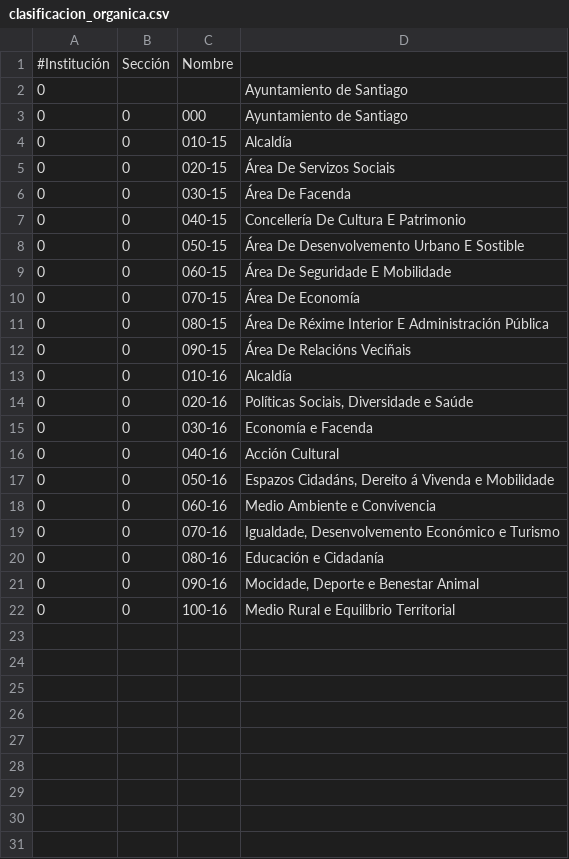
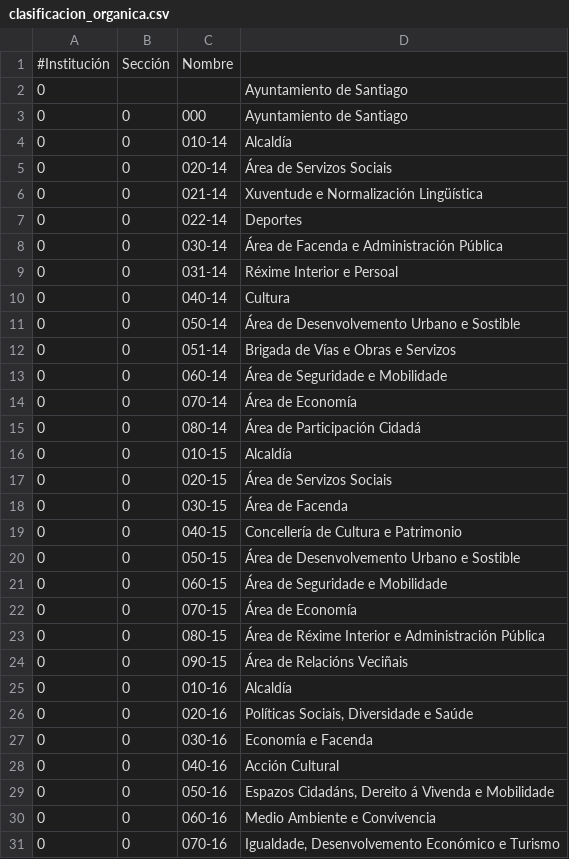
Before and after one commit to civio/presupuesto-santiago, a CSV file: data/es/clasificacion_organica.csv, drawn as a sheet; only a part is shown; the shorter side is filled out with more unchanged rows.

Commit message:
Add 2014 data and implement programme mapping civio/presupuesto-management#241

```diff
--- a/data/es/clasificacion_organica.csv
+++ b/data/es/clasificacion_organica.csv
@@ -3,11 +3,23 @@
 0,0,000,Ayuntamiento de Santiago
+0,0,010-14,Alcaldía
+0,0,020-14,Área de Servizos Sociais
+0,0,021-14,Xuventude e Normalización Lingüística
+0,0,022-14,Deportes
+0,0,030-14,Área de Facenda e Administración Pública
+0,0,031-14,Réxime Interior e Persoal
+0,0,040-14,Cultura
+0,0,050-14,Área de Desenvolvemento Urbano e Sostible
+0,0,051-14,Brigada de Vías e Obras e Servizos
+0,0,060-14,Área de Seguridade e Mobilidade
+0,0,070-14,Área de Economía
+0,0,080-14,Área de Participación Cidadá
 0,0,010-15,Alcaldía
-0,0,020-15,Área De Servizos Sociais
-0,0,030-15,Área De Facenda
-0,0,040-15,Concellería De Cultura E Patrimonio
-0,0,050-15,Área De Desenvolvemento Urbano E Sostible
-0,0,060-15,Área De Seguridade E Mobilidade
-0,0,070-15,Área De Economía
-0,0,080-15,Área De Réxime Interior E Administración Pública
-0,0,090-15,Área De Relacións Veciñais
+0,0,020-15,Área de Servizos Sociais
+0,0,030-15,Área de Facenda
+0,0,040-15,Concellería de Cultura e Patrimonio
+0,0,050-15,Área de Desenvolvemento Urbano e Sostible
+0,0,060-15,Área de Seguridade e Mobilidade
+0,0,070-15,Área de Economía
+0,0,080-15,Área de Réxime Interior e Administración Pública
+0,0,090-15,Área de Relacións Veciñais
 0,0,010-16,Alcaldía
```
Also changed, not shown: data/es/areas_funcionales.csv, 1 other file.
